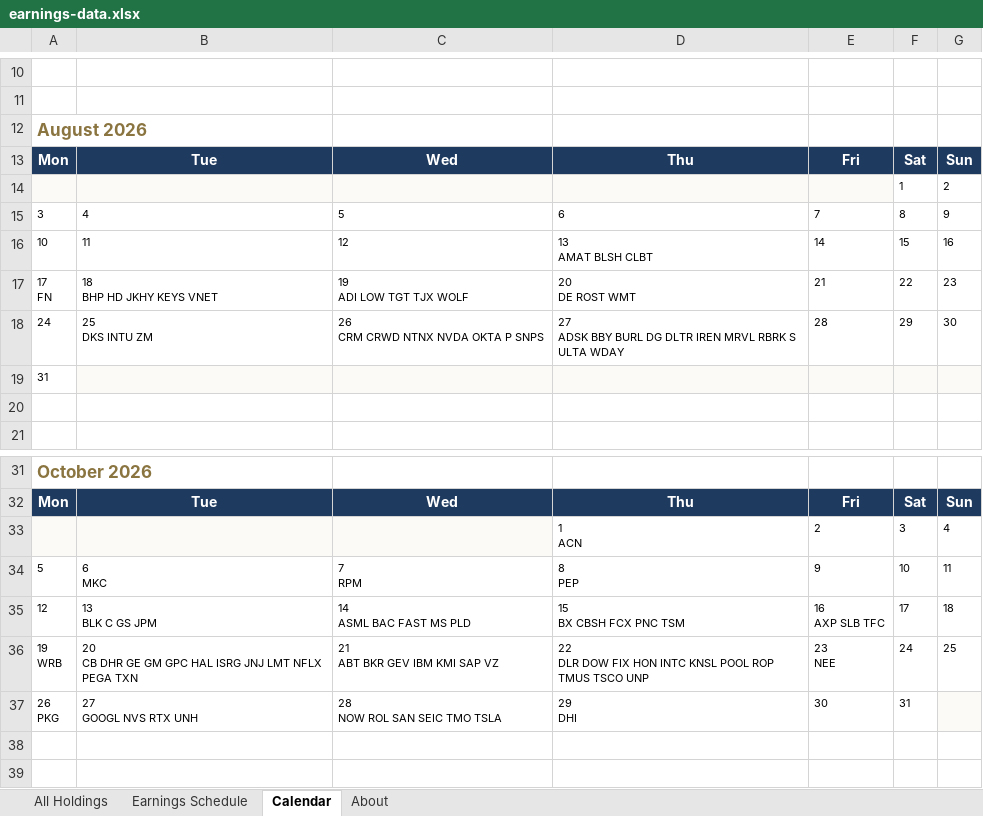
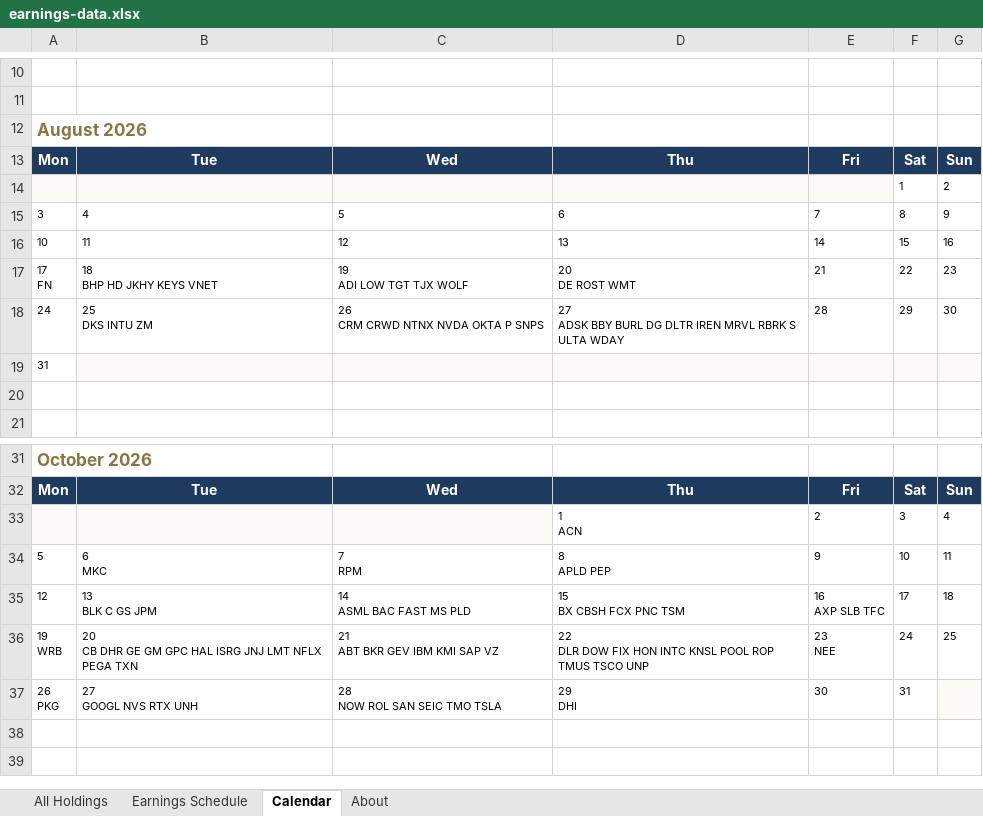
Before and after one commit to alexpkatz/earnings-calendar, an Excel workbook: earnings-data.xlsx, sheet Calendar, drawn as a sheet; only a part is shown, gaps mark what is left out; values as stored, in another font and other column widths than the file's, no borders; ↵ is a line break in a cell; the diff names each change by its address in the sheet, - before the commit and + after, or states it on an @@ line.

```diff
--- a/earnings-data.xlsx (sheet Calendar)
+++ b/earnings-data.xlsx (sheet Calendar)
-D16: 13 ↵ AMAT BLSH CLBT
+D16: 13
-D34: 8 ↵ PEP
+D34: 8 ↵ APLD PEP
```
Also changed, not shown: sheet All Holdings, sheet Earnings Schedule, sheet About, 1 other file.
